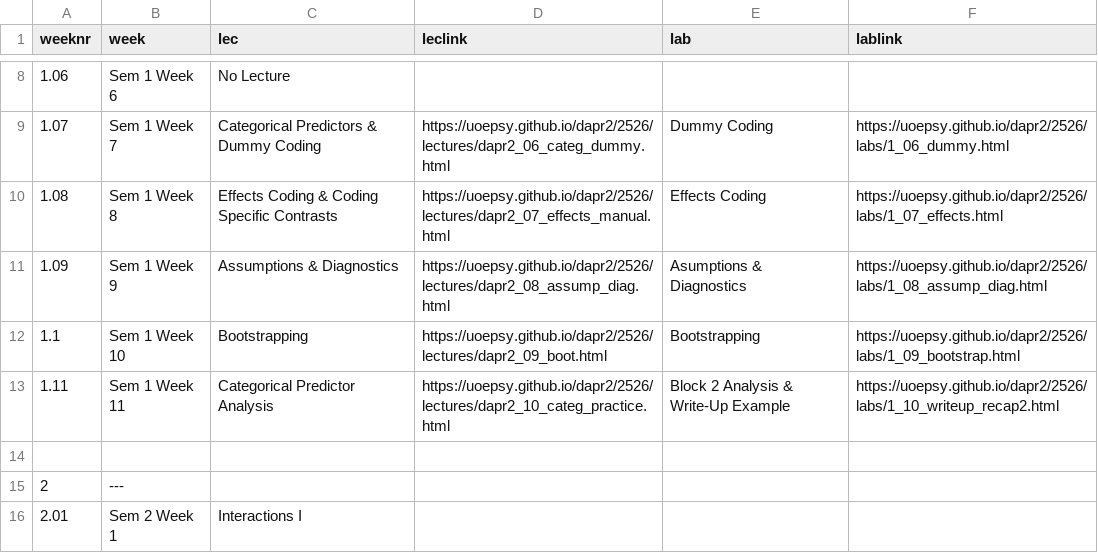
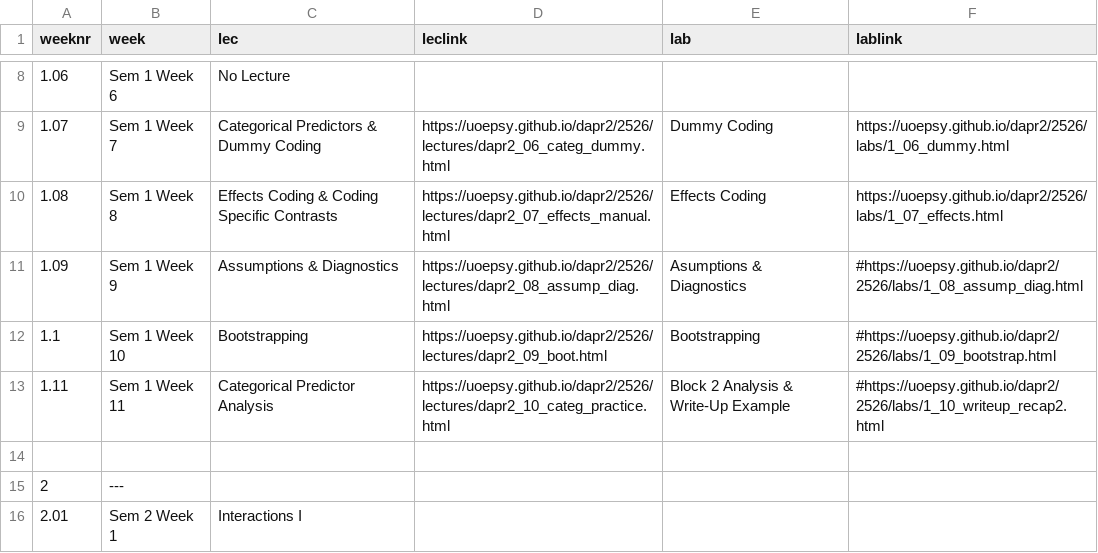
Before and after one commit to uoepsy/dapr2, a CSV file: docs/2526/course_materials.csv, drawn as a sheet; only a part is shown, gaps mark what is left out.

```diff
--- a/docs/2526/course_materials.csv
+++ b/docs/2526/course_materials.csv
@@ -10,5 +10,5 @@ weeknr,week,lec,leclink,lab,lablink
 1.08,Sem 1 Week 8,Effects Coding & Coding Specific Contrasts,https://uoepsy.github.io/dapr2/2526/lectures/dapr2_07_effects_manual.html,Effects Coding,https://uoepsy.github.io/dapr2/2526/labs/1_07_effects.html
-1.09,Sem 1 Week 9,Assumptions & Diagnostics,https://uoepsy.github.io/dapr2/2526/lectures/dapr2_08_assump_diag.html,Asumptions & Diagnostics,https://uoepsy.github.io/dapr2/2526/labs/1_08_assump_diag.html
-1.1,Sem 1 Week 10,Bootstrapping,https://uoepsy.github.io/dapr2/2526/lectures/dapr2_09_boot.html,Bootstrapping,https://uoepsy.github.io/dapr2/2526/labs/1_09_bootstrap.html
-1.11,Sem 1 Week 11,Categorical Predictor Analysis,https://uoepsy.github.io/dapr2/2526/lectures/dapr2_10_categ_practice.html,Block 2 Analysis & Write-Up Example,https://uoepsy.github.io/dapr2/2526/labs/1_10_writeup_recap2.html
+1.09,Sem 1 Week 9,Assumptions & Diagnostics,https://uoepsy.github.io/dapr2/2526/lectures/dapr2_08_assump_diag.html,Asumptions & Diagnostics,#https://uoepsy.github.io/dapr2/2526/labs/1_08_assump_diag.html
+1.1,Sem 1 Week 10,Bootstrapping,https://uoepsy.github.io/dapr2/2526/lectures/dapr2_09_boot.html,Bootstrapping,#https://uoepsy.github.io/dapr2/2526/labs/1_09_bootstrap.html
+1.11,Sem 1 Week 11,Categorical Predictor Analysis,https://uoepsy.github.io/dapr2/2526/lectures/dapr2_10_categ_practice.html,Block 2 Analysis & Write-Up Example,#https://uoepsy.github.io/dapr2/2526/labs/1_10_writeup_recap2.html
 ,,,,,
```
Also changed, not shown: 1 other file.
